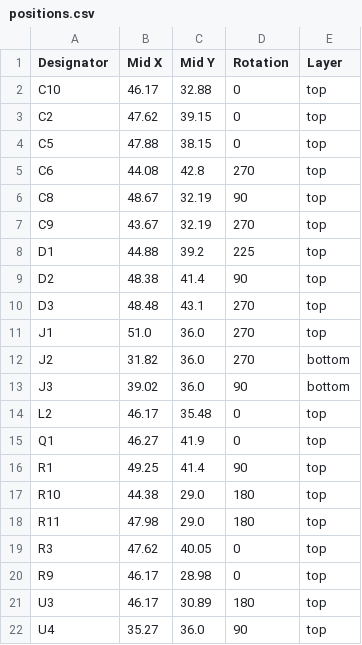
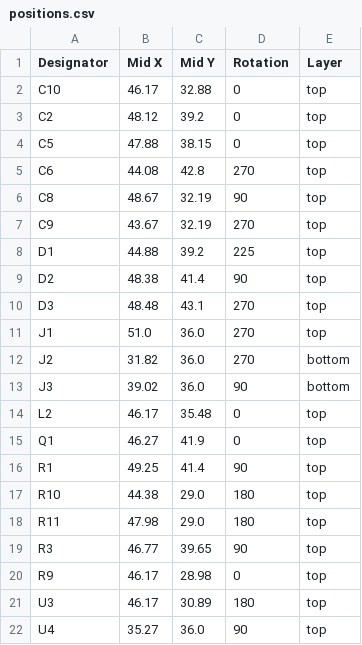
Before and after one commit to FigJam23/ESP32-Faikin-ESP32-C6-, a CSV file: PCB/Faikin/production/positions.csv, drawn as a sheet.

Commit message:
For production

```diff
--- a/PCB/Faikin/production/positions.csv
+++ b/PCB/Faikin/production/positions.csv
@@ -2,3 +2,3 @@
 C10,46.17,32.88,0,top
-C2,47.62,39.15,0,top
+C2,48.12,39.2,0,top
 C5,47.88,38.15,0,top
@@ -18,3 +18,3 @@ R10,44.38,29.0,180,top
 R11,47.98,29.0,180,top
-R3,47.62,40.05,0,top
+R3,46.77,39.65,90,top
 R9,46.17,28.98,0,top
```
Also changed, not shown: 3 other files.
